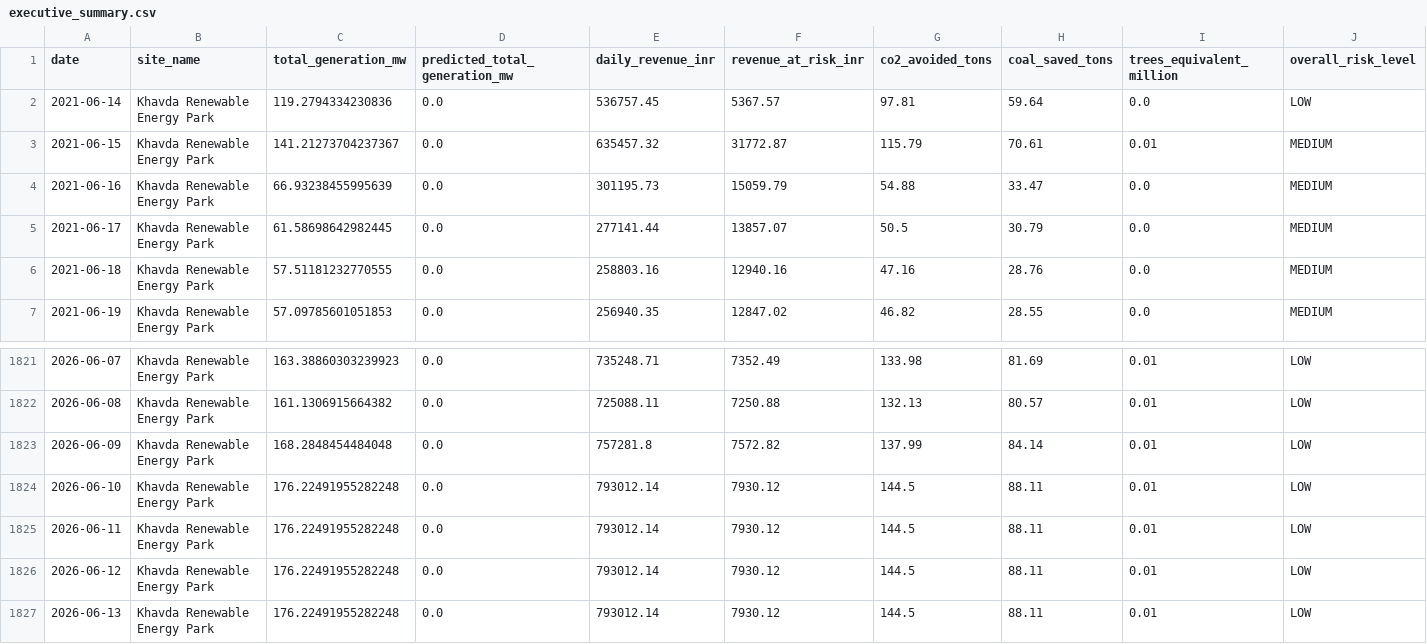
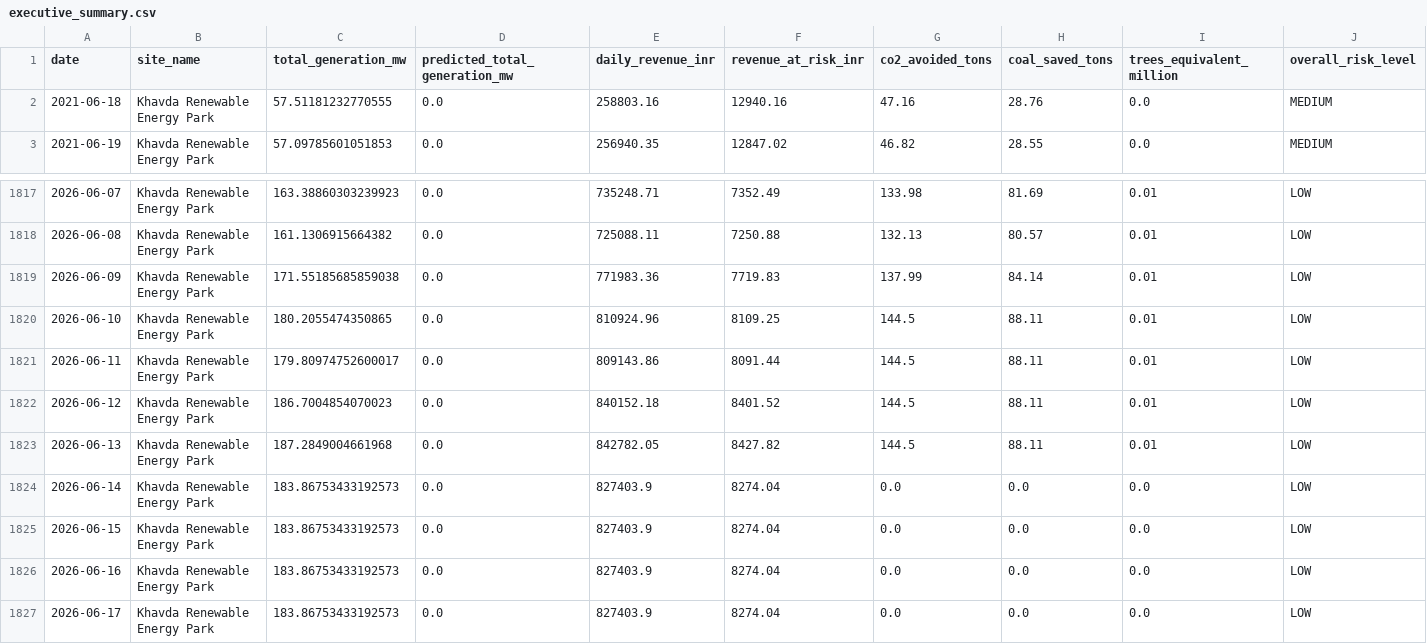
Before and after one commit to kirttiik/AI-Renewable-Energy-Intelligence-platform, a CSV file: reports/executive/executive_summary.csv, drawn as a sheet; only a part is shown, gaps mark what is left out; removed rows and columns are numbered as before the commit, all else as after; rows hold the shown columns only; the diff names each change by its address in the sheet, - before the commit and + after, or states it on an @@ line.

```diff
--- a/reports/executive/executive_summary.csv
+++ b/reports/executive/executive_summary.csv
-row 2: 2021-06-14 | Khavda Renewable Energy Park | 119.2794334230836 | 0.0 | 536757.45 | 5367.57 | 97.81 | 59.64 | 0.0 | LOW
-row 3: 2021-06-15 | Khavda Renewable Energy Park | 141.21273704237367 | 0.0 | 635457.32 | 31772.87 | 115.79 | 70.61 | 0.01 | MEDIUM
-row 4: 2021-06-16 | Khavda Renewable Energy Park | 66.93238455995639 | 0.0 | 301195.73 | 15059.79 | 54.88 | 33.47 | 0.0 | MEDIUM
-row 5: 2021-06-17 | Khavda Renewable Energy Park | 61.58698642982445 | 0.0 | 277141.44 | 13857.07 | 50.5 | 30.79 | 0.0 | MEDIUM
-C1819 (total_generation_mw): 168.2848454484048
+C1819 (total_generation_mw): 171.55185685859038
-E1819 (daily_revenue_inr): 757281.8
+E1819 (daily_revenue_inr): 771983.36
-F1819 (revenue_at_risk_inr): 7572.82
+F1819 (revenue_at_risk_inr): 7719.83
-C1820 (total_generation_mw): 176.22491955282248
+C1820 (total_generation_mw): 180.2055474350865
-E1820 (daily_revenue_inr): 793012.14
+E1820 (daily_revenue_inr): 810924.96
-F1820 (revenue_at_risk_inr): 7930.12
+F1820 (revenue_at_risk_inr): 8109.25
-C1821 (total_generation_mw): 176.22491955282248
+C1821 (total_generation_mw): 179.80974752600017
-E1821 (daily_revenue_inr): 793012.14
+E1821 (daily_revenue_inr): 809143.86
-F1821 (revenue_at_risk_inr): 7930.12
+F1821 (revenue_at_risk_inr): 8091.44
-C1822 (total_generation_mw): 176.22491955282248
+C1822 (total_generation_mw): 186.7004854070023
-E1822 (daily_revenue_inr): 793012.14
+E1822 (daily_revenue_inr): 840152.18
-F1822 (revenue_at_risk_inr): 7930.12
+F1822 (revenue_at_risk_inr): 8401.52
-C1823 (total_generation_mw): 176.22491955282248
+C1823 (total_generation_mw): 187.2849004661968
-E1823 (daily_revenue_inr): 793012.14
+E1823 (daily_revenue_inr): 842782.05
-F1823 (revenue_at_risk_inr): 7930.12
+F1823 (revenue_at_risk_inr): 8427.82
+row 1824: 2026-06-14 | Khavda Renewable Energy Park | 183.86753433192573 | 0.0 | 827403.9 | 8274.04 | 0.0 | 0.0 | 0.0 | LOW
+row 1825: 2026-06-15 | Khavda Renewable Energy Park | 183.86753433192573 | 0.0 | 827403.9 | 8274.04 | 0.0 | 0.0 | 0.0 | LOW
+row 1826: 2026-06-16 | Khavda Renewable Energy Park | 183.86753433192573 | 0.0 | 827403.9 | 8274.04 | 0.0 | 0.0 | 0.0 | LOW
+row 1827: 2026-06-17 | Khavda Renewable Energy Park | 183.86753433192573 | 0.0 | 827403.9 | 8274.04 | 0.0 | 0.0 | 0.0 | LOW
```
Also changed, not shown: data/processed/revenue_analytics.csv, data/processed/weather_risk_analytics.csv, 39 other files.
